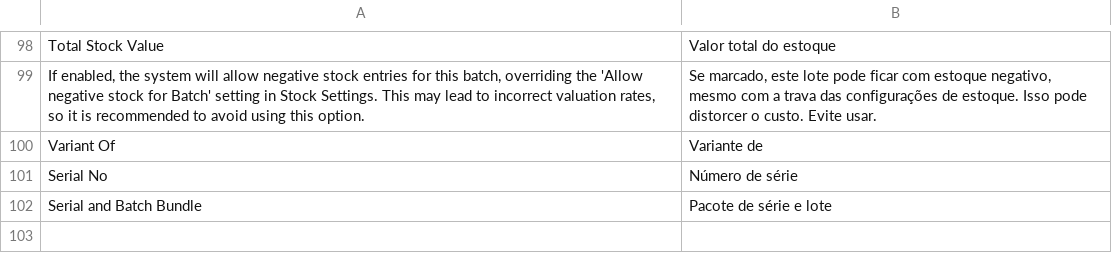
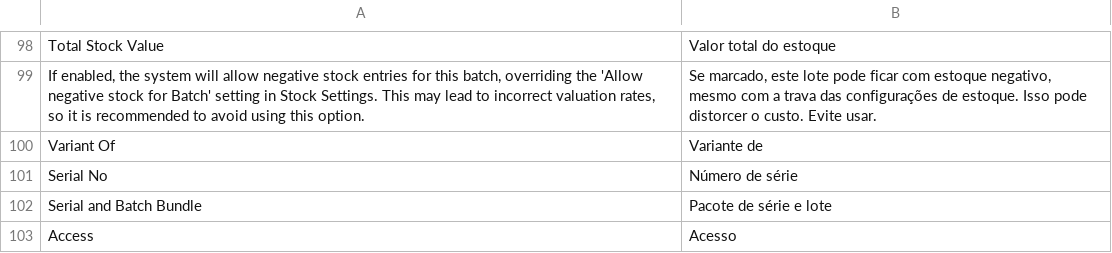
Before and after one commit to Ispaiqui/erp-flor-de-lotus, a CSV file: apps/flor_de_lotus/flor_de_lotus/translations/pt-BR.csv, drawn as a sheet; only a part is shown, gaps mark what is left out; the diff names each change by its address in the sheet, - before the commit and + after, or states it on an @@ line.

```diff
--- a/apps/flor_de_lotus/flor_de_lotus/translations/pt-BR.csv
+++ b/apps/flor_de_lotus/flor_de_lotus/translations/pt-BR.csv
+row 103: Access | Acesso
```
Also changed, not shown: 14 other files.
